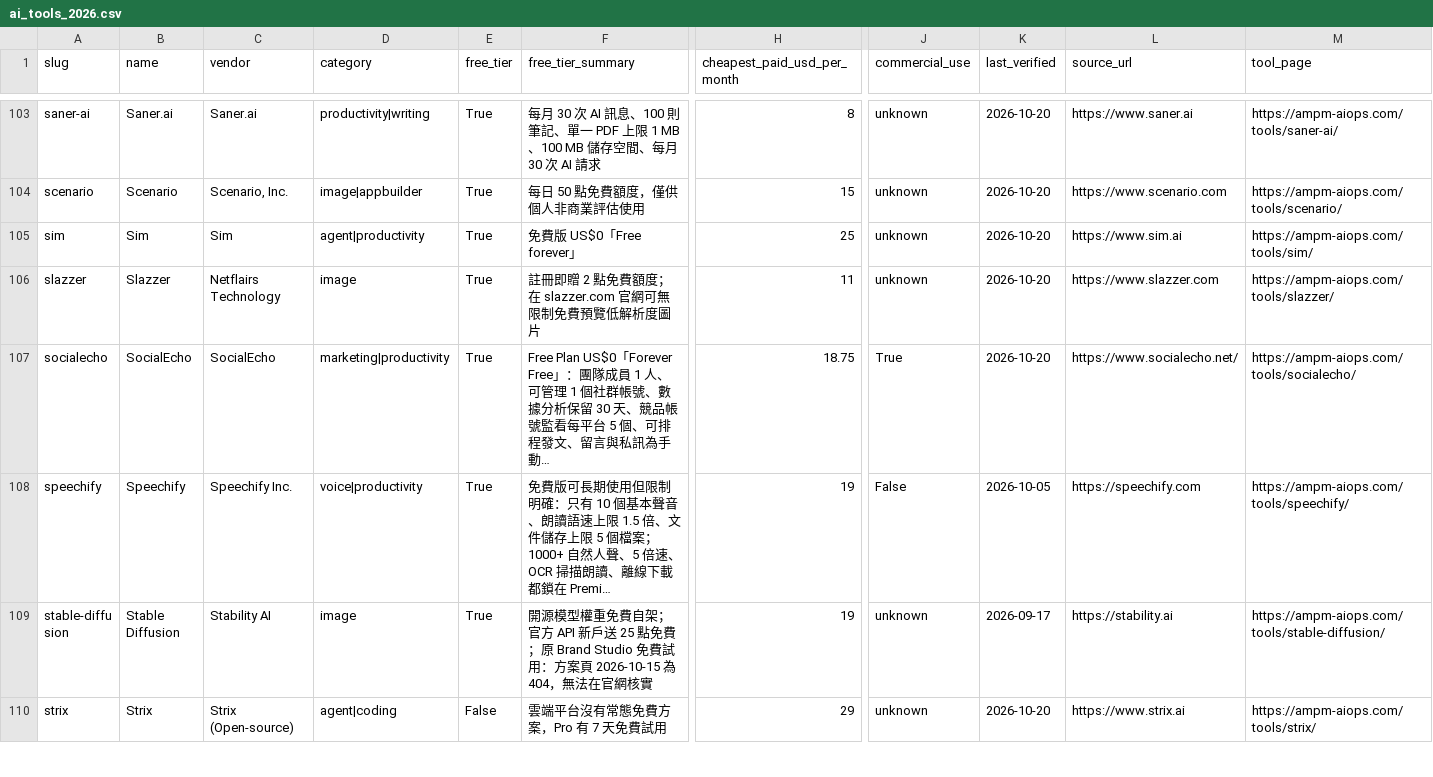
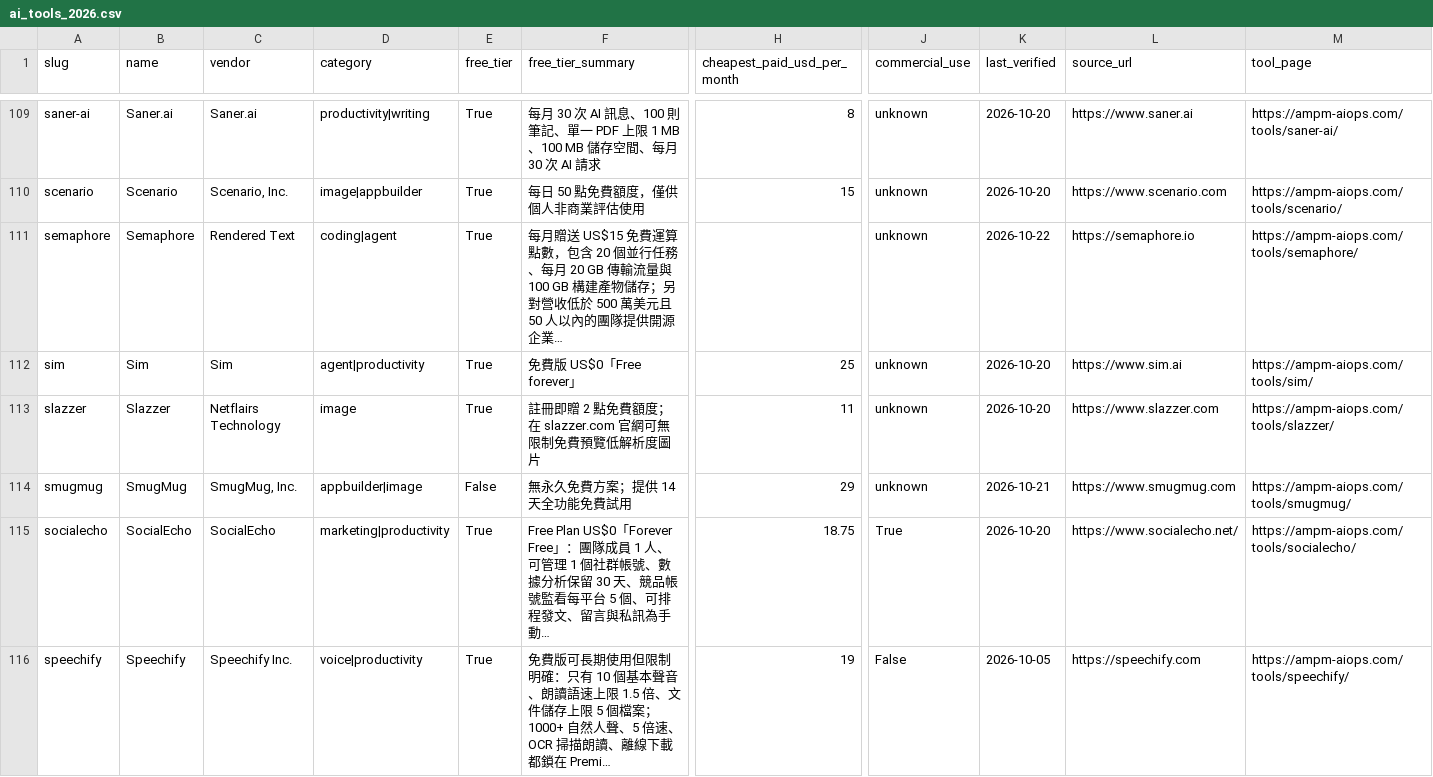
Before and after one commit to AMPM-AIOPS-HQ/awesome-ai-tools-pricing, a CSV file: data/ai_tools_2026.csv, drawn as a sheet; only a part is shown, gaps mark what is left out; the shorter side is filled out with more unchanged rows; rows hold the shown columns only; the diff covers the shown part only; the diff names each change by its address in the sheet, - before the commit and + after, or states it on an @@ line.

```diff
--- a/data/ai_tools_2026.csv
+++ b/data/ai_tools_2026.csv
+row 111: semaphore | Semaphore | Rendered Text | coding|agent | True | 每月贈送 US$15 免費運算點數，包含 20 個並行任務、每月 20 GB 傳輸流量與 100 GB 構建產物儲存；另對營收低於 500 萬美元且 50 人以內的團隊提供開源企業… |  | unknown | 2026-10-22 | https://semaphore.io | https://ampm-aiops.com/tools/semaphore/
+row 114: smugmug | SmugMug | SmugMug, Inc. | appbuilder|image | False | 無永久免費方案；提供 14 天全功能免費試用 | 29 | unknown | 2026-10-21 | https://www.smugmug.com | https://ampm-aiops.com/tools/smugmug/
```
Also changed, not shown: 7 added rows elsewhere in this file, datasets/esim/esim_2026.csv, 17 other files.
